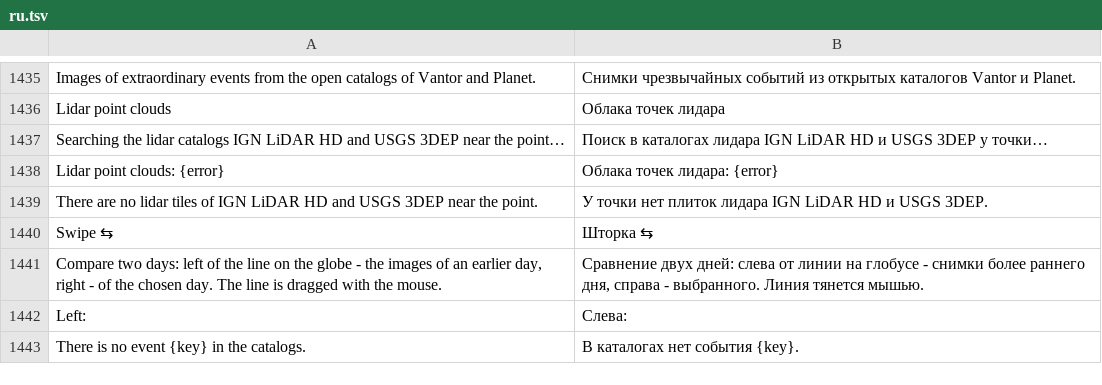
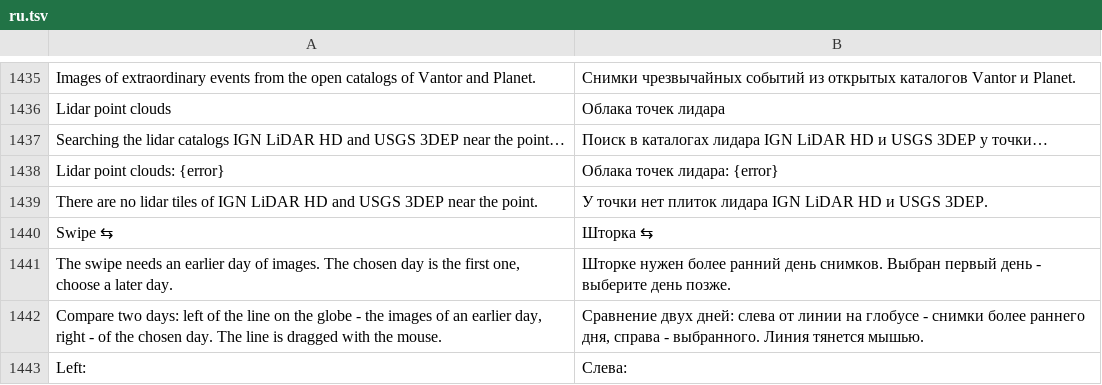
Before and after one commit to Valery35/planetx-lite, a TSV file: crates/ui/i18n/ru.tsv, drawn as a sheet; only a part is shown, gaps mark what is left out; the shorter side is filled out with more unchanged rows; the diff names each change by its address in the sheet, - before the commit and + after, or states it on an @@ line.

Commit message:
Wayback и снимки события: повторный запрос списка выпусков, подсказка у неактивной шторки
Окно Wayback после неудачи или закрытия до ответа заново просит список выпусков, раньше поиск молчал на «0 из 0». У неактивного флажка шторки ⇆ снимков события подсказка, почему шторки нет.

```diff
--- a/crates/ui/i18n/ru.tsv
+++ b/crates/ui/i18n/ru.tsv
+row 1441: The swipe needs an earlier day of images. The chosen day is the first one, choose a later day. | Шторке нужен более ранний день снимков. Выбран первый день - выберите день позже.
```
Also changed, not shown: 2 other files.
